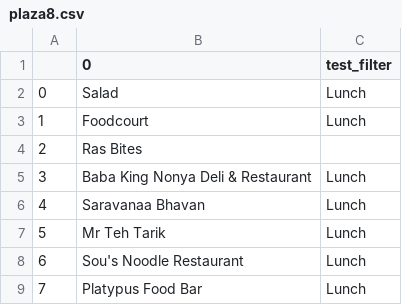
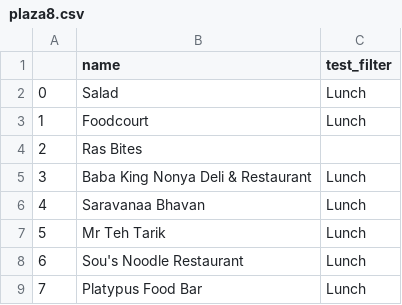
Before and after one commit to yinglinglow/foodsuggest, a CSV file: plaza8.csv, drawn as a sheet.

Commit message:
updated csv column names

```diff
--- a/plaza8.csv
+++ b/plaza8.csv
@@ -1,2 +1,2 @@
-,0,test_filter
+,name,test_filter
 0,Salad,Lunch
```
Also changed, not shown: uebizhub.csv, 2 other files.
